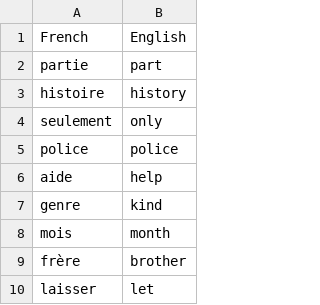
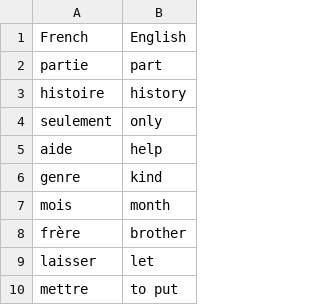
Before and after one commit to xocras/python-learning, a CSV file: week_005/day_031/flash_card/data/words_to_learn.csv, drawn as a sheet; only a part is shown; the shorter side is filled out with more unchanged rows; the diff names each change by its address in the sheet, - before the commit and + after, or states it on an @@ line.

Commit message:
Testing.
Signed-off-by: Oscar Cruz <oscarfcr.works@gmail.com>

```diff
--- a/week_005/day_031/flash_card/data/words_to_learn.csv
+++ b/week_005/day_031/flash_card/data/words_to_learn.csv
-row 5: police | police
```
